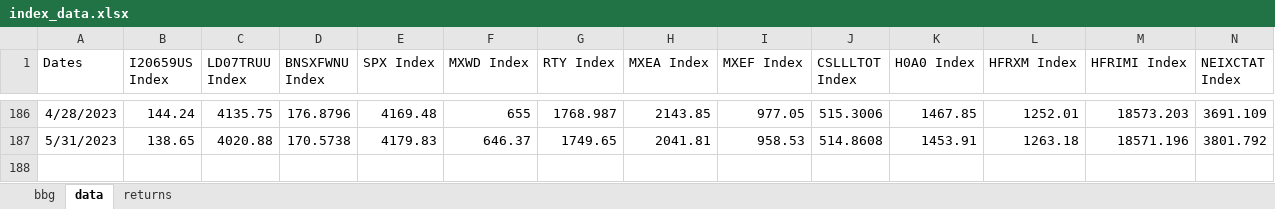
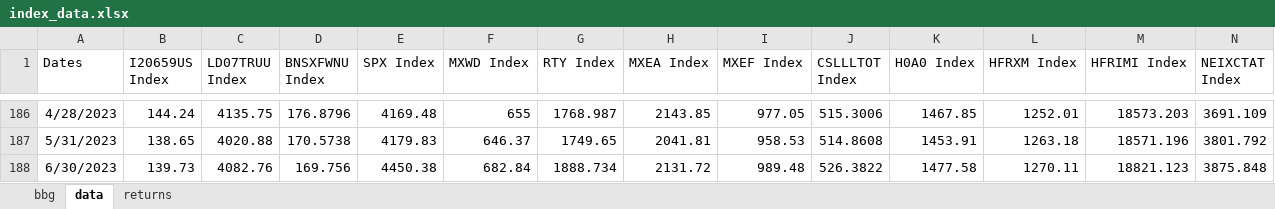
Before and after one commit to pforjoe/SAA, an Excel workbook: data/index_data.xlsx, sheet data, drawn as a sheet; only a part is shown, gaps mark what is left out; values as stored, in another font and other column widths than the file's, no borders; rows hold the shown columns only; the diff names each change by its address in the sheet, - before the commit and + after, or states it on an @@ line.

Commit message:
update index data and equity hedge data 6/30/2023

```diff
--- a/data/index_data.xlsx (sheet data)
+++ b/data/index_data.xlsx (sheet data)
+row 188: 6/30/2023 | 139.73 | 4082.76 | 169.756 | 4450.38 | 682.84 | 1888.734 | 2131.72 | 989.48 | 526.3822 | 1477.58 | 1270.11 | 18821.123 | 3875.848
```
Also changed, not shown: sheet bbg, formulas that keep their value, data/time_series/equity_hedge_data.xlsx.
